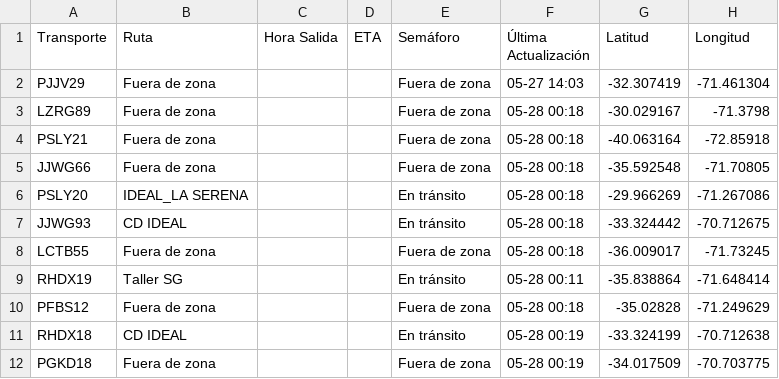
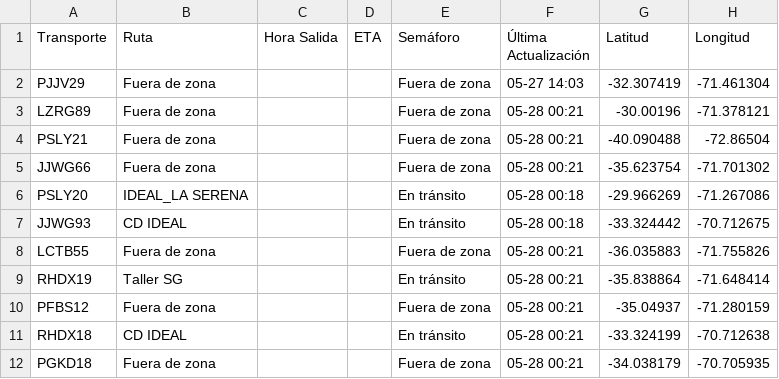
Before and after one commit to ErhickDiaz/Semaforo, a CSV file: viajes.csv, drawn as a sheet.

Commit message:
Actualización 2025-05-27 20:21:41

```diff
--- a/viajes.csv
+++ b/viajes.csv
@@ -2,11 +2,11 @@ Transporte,Ruta,Hora Salida,ETA,Semáforo,Última Actualización,Latitud,Longitu
 PJJV29,Fuera de zona,,,Fuera de zona,05-27 14:03,-32.307419,-71.461304
-LZRG89,Fuera de zona,,,Fuera de zona,05-28 00:18,-30.029167,-71.3798
-PSLY21,Fuera de zona,,,Fuera de zona,05-28 00:18,-40.063164,-72.85918
-JJWG66,Fuera de zona,,,Fuera de zona,05-28 00:18,-35.592548,-71.70805
+LZRG89,Fuera de zona,,,Fuera de zona,05-28 00:21,-30.00196,-71.378121
+PSLY21,Fuera de zona,,,Fuera de zona,05-28 00:21,-40.090488,-72.86504
+JJWG66,Fuera de zona,,,Fuera de zona,05-28 00:21,-35.623754,-71.701302
 PSLY20,IDEAL_LA SERENA,,,En tránsito,05-28 00:18,-29.966269,-71.267086
 JJWG93,CD IDEAL,,,En tránsito,05-28 00:18,-33.324442,-70.712675
-LCTB55,Fuera de zona,,,Fuera de zona,05-28 00:18,-36.009017,-71.73245
-RHDX19,Taller SG,,,En tránsito,05-28 00:11,-35.838864,-71.648414
-PFBS12,Fuera de zona,,,Fuera de zona,05-28 00:18,-35.02828,-71.249629
-RHDX18,CD IDEAL,,,En tránsito,05-28 00:19,-33.324199,-70.712638
-PGKD18,Fuera de zona,,,Fuera de zona,05-28 00:19,-34.017509,-70.703775
+LCTB55,Fuera de zona,,,Fuera de zona,05-28 00:21,-36.035883,-71.755826
+RHDX19,Taller SG,,,En tránsito,05-28 00:21,-35.838864,-71.648414
+PFBS12,Fuera de zona,,,Fuera de zona,05-28 00:21,-35.04937,-71.280159
+RHDX18,CD IDEAL,,,En tránsito,05-28 00:21,-33.324199,-70.712638
+PGKD18,Fuera de zona,,,Fuera de zona,05-28 00:21,-34.038179,-70.705935
```
